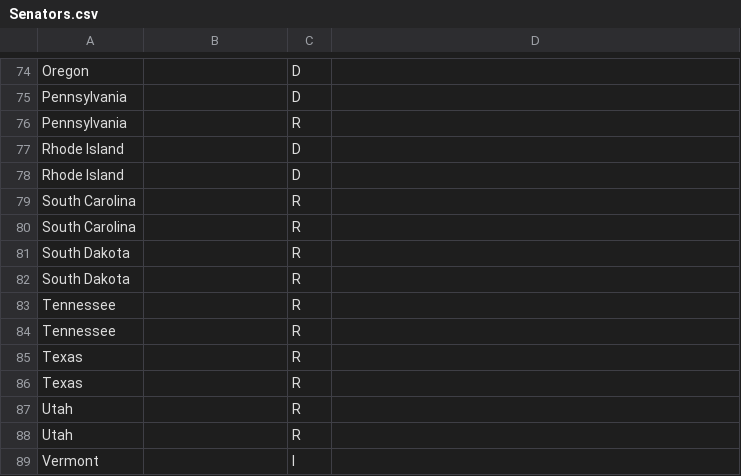
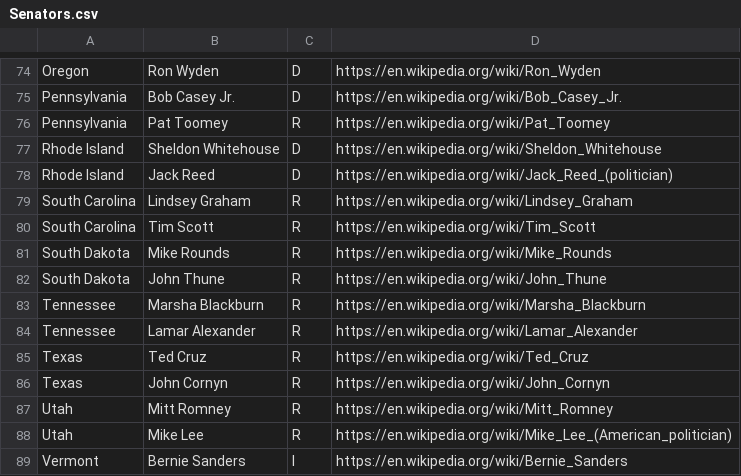
Before and after one commit to chriswsu/116thCongress, a CSV file: Senators.csv, drawn as a sheet; only a part is shown, gaps mark what is left out; the diff covers the shown part only; the diff names each change by its address in the sheet, - before the commit and + after, or states it on an @@ line.

```diff
--- a/Senators.csv
+++ b/Senators.csv
-B74: (empty)
+B74: Ron Wyden
-D74: (empty)
+D74: https://en.wikipedia.org/wiki/Ron_Wyden
-B75: (empty)
+B75: Bob Casey Jr.
-D75: (empty)
+D75: https://en.wikipedia.org/wiki/Bob_Casey_Jr.
-B76: (empty)
+B76: Pat Toomey
-D76: (empty)
+D76: https://en.wikipedia.org/wiki/Pat_Toomey
-B77: (empty)
+B77: Sheldon Whitehouse
-D77: (empty)
+D77: https://en.wikipedia.org/wiki/Sheldon_Whitehouse
-B78: (empty)
+B78: Jack Reed
-D78: (empty)
+D78: https://en.wikipedia.org/wiki/Jack_Reed_(politician)
-B79: (empty)
+B79: Lindsey Graham
-D79: (empty)
+D79: https://en.wikipedia.org/wiki/Lindsey_Graham
-B80: (empty)
+B80: Tim Scott
-D80: (empty)
+D80: https://en.wikipedia.org/wiki/Tim_Scott
-B81: (empty)
+B81: Mike Rounds
-D81: (empty)
+D81: https://en.wikipedia.org/wiki/Mike_Rounds
-B82: (empty)
+B82: John Thune
-D82: (empty)
+D82: https://en.wikipedia.org/wiki/John_Thune
-B83: (empty)
+B83: Marsha Blackburn
-D83: (empty)
+D83: https://en.wikipedia.org/wiki/Marsha_Blackburn
-B84: (empty)
+B84: Lamar Alexander
-D84: (empty)
+D84: https://en.wikipedia.org/wiki/Lamar_Alexander
-B85: (empty)
+B85: Ted Cruz
-D85: (empty)
+D85: https://en.wikipedia.org/wiki/Ted_Cruz
-B86: (empty)
+B86: John Cornyn
-D86: (empty)
+D86: https://en.wikipedia.org/wiki/John_Cornyn
-B87: (empty)
+B87: Mitt Romney
-D87: (empty)
+D87: https://en.wikipedia.org/wiki/Mitt_Romney
-B88: (empty)
+B88: Mike Lee
-D88: (empty)
+D88: https://en.wikipedia.org/wiki/Mike_Lee_(American_politician)
-B89: (empty)
+B89: Bernie Sanders
-D89: (empty)
+D89: https://en.wikipedia.org/wiki/Bernie_Sanders
```
Also changed, not shown: 54 edited cells elsewhere in this file.
